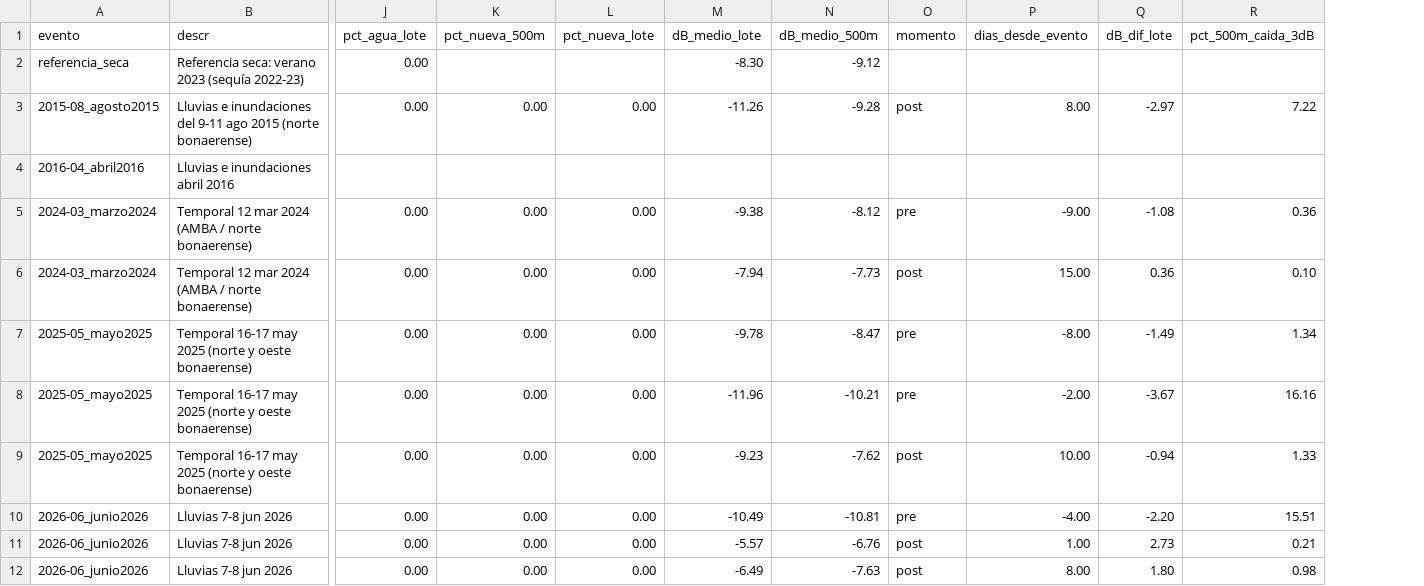
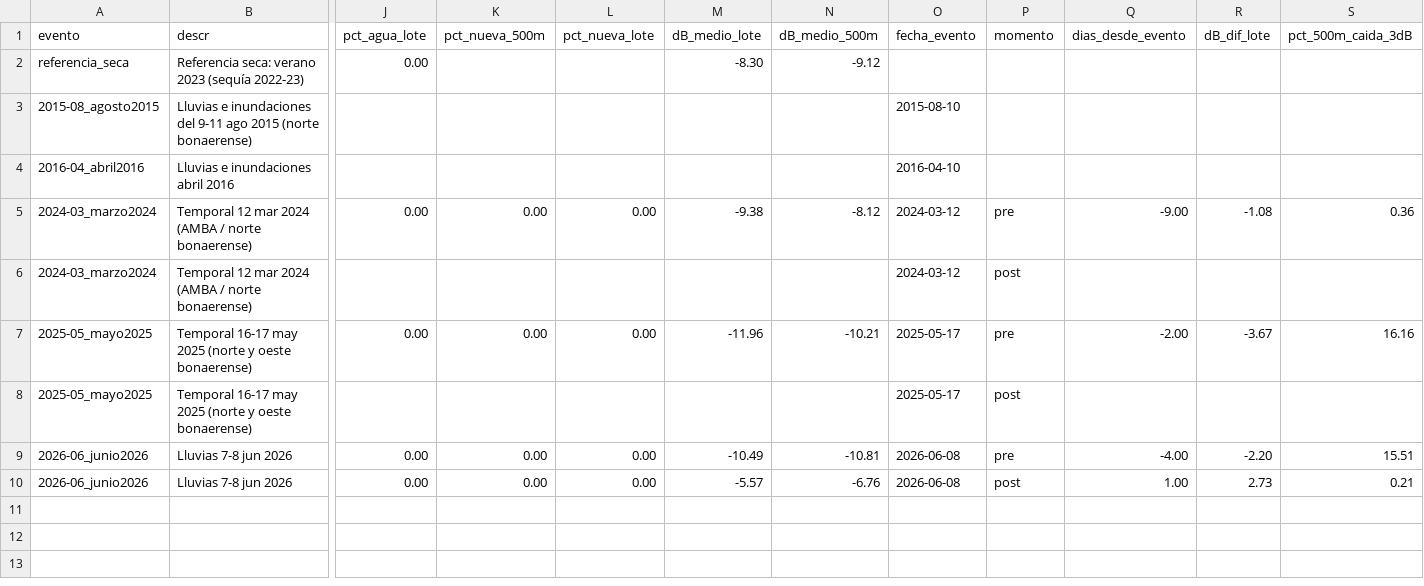
Before and after one commit to jfraiese/anega2, a CSV file: projects/ejemplo-bajo-giles/out/sar_stats.csv, drawn as a sheet; only a part is shown, gaps mark what is left out; removed rows and columns are numbered as before the commit, all else as after; rows hold the shown columns only; the diff names each change by its address in the sheet, - before the commit and + after, or states it on an @@ line.

```diff
--- a/projects/ejemplo-bajo-giles/out/sar_stats.csv
+++ b/projects/ejemplo-bajo-giles/out/sar_stats.csv
+column O (fecha_evento), rows 4-5: 2016-04-10 | 2024-03-12; row 7: 2025-05-17; rows 9-10: 2026-06-08 | 2026-06-08
-row 3: 2015-08_agosto2015 | Lluvias e inundaciones del 9-11 ago 2015 (norte bonaerense) | 0.00 | 0.00 | 0.00 | -11.26 | -9.28 | post | 8.00 | -2.97 | 7.22
+row 3: 2015-08_agosto2015 | Lluvias e inundaciones del 9-11 ago 2015 (norte bonaerense) |  |  |  |  |  | 2015-08-10
-row 6: 2024-03_marzo2024 | Temporal 12 mar 2024 (AMBA / norte bonaerense) | 0.00 | 0.00 | 0.00 | -7.94 | -7.73 | post | 15.00 | 0.36 | 0.10
-row 7: 2025-05_mayo2025 | Temporal 16-17 may 2025 (norte y oeste bonaerense) | 0.00 | 0.00 | 0.00 | -9.78 | -8.47 | pre | -8.00 | -1.49 | 1.34
+row 6: 2024-03_marzo2024 | Temporal 12 mar 2024 (AMBA / norte bonaerense) |  |  |  |  |  | 2024-03-12 | post
-row 9: 2025-05_mayo2025 | Temporal 16-17 may 2025 (norte y oeste bonaerense) | 0.00 | 0.00 | 0.00 | -9.23 | -7.62 | post | 10.00 | -0.94 | 1.33
+row 8: 2025-05_mayo2025 | Temporal 16-17 may 2025 (norte y oeste bonaerense) |  |  |  |  |  | 2025-05-17 | post
-row 12: 2026-06_junio2026 | Lluvias 7-8 jun 2026 | 0.00 | 0.00 | 0.00 | -6.49 | -7.63 | post | 8.00 | 1.80 | 0.98
```
Also changed, not shown: 48 other files.
